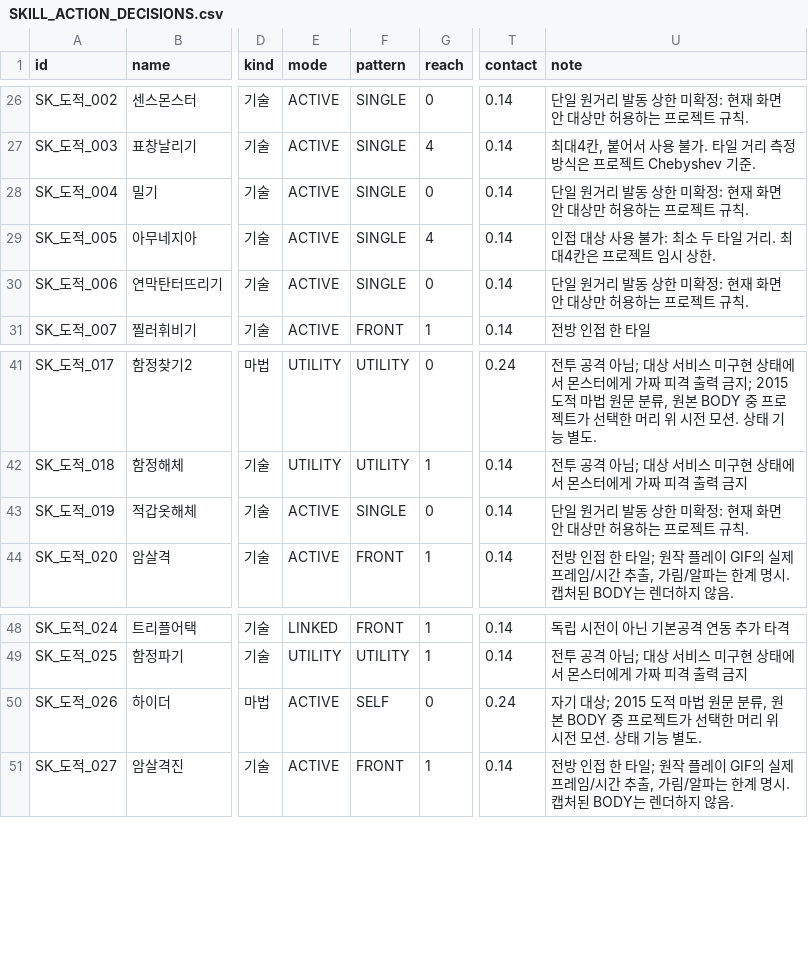
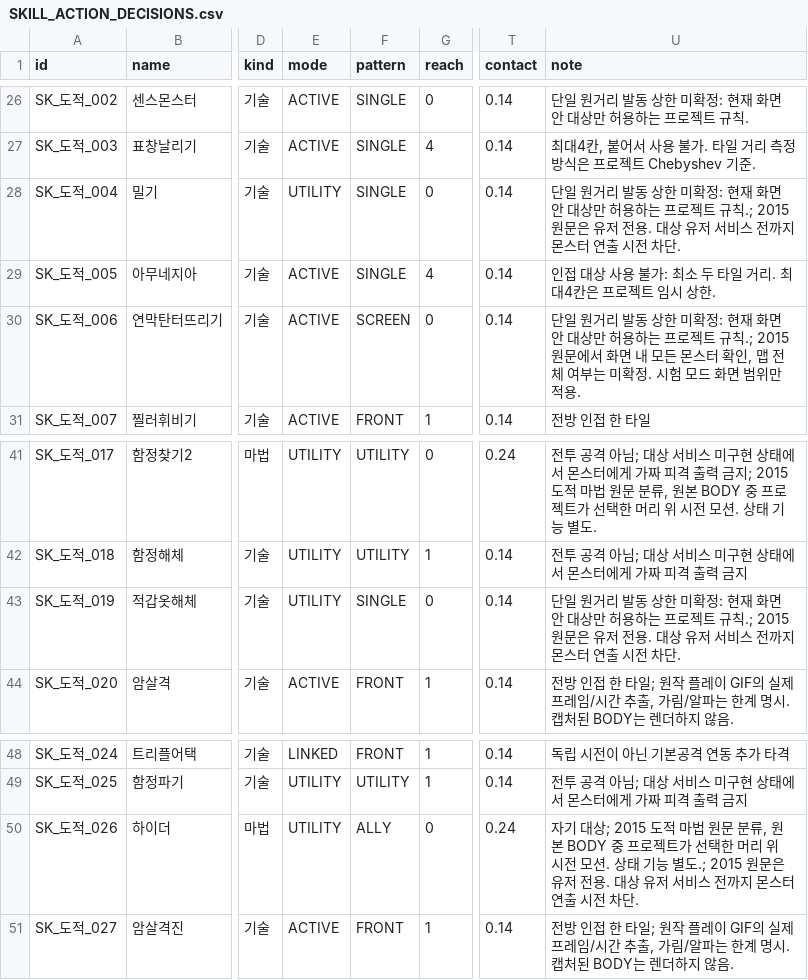
Before and after one commit to ChanJoos/Project_dark_android, a CSV file: docs/SKILL_ACTION_DECISIONS.csv, drawn as a sheet; only a part is shown, gaps mark what is left out; the diff names each change by its address in the sheet, - before the commit and + after, or states it on an @@ line.

```diff
--- a/docs/SKILL_ACTION_DECISIONS.csv
+++ b/docs/SKILL_ACTION_DECISIONS.csv
-E28 (mode): ACTIVE
+E28 (mode): UTILITY
-U28 (note): …트 규칙.
+U28 (note): …트 규칙.; 2015 원문은 유저 전용. 대상 유저 서비스 전까지 몬스터 연출 시전 차단.
-F30 (pattern): SINGLE
+F30 (pattern): SCREEN
-U30 (note): …트 규칙.
+U30 (note): …트 규칙.; 2015 원문에서 화면 내 모든 몬스터 확인, 맵 전체 여부는 미확정. 시험 모드 화면 범위만 적용.
-E43 (mode): ACTIVE
+E43 (mode): UTILITY
-U43 (note): …트 규칙.
+U43 (note): …트 규칙.; 2015 원문은 유저 전용. 대상 유저 서비스 전까지 몬스터 연출 시전 차단.
-E50 (mode): ACTIVE
+E50 (mode): UTILITY
-F50 (pattern): SELF
+F50 (pattern): ALLY
-U50 (note): …능 별도.
+U50 (note): …능 별도.; 2015 원문은 유저 전용. 대상 유저 서비스 전까지 몬스터 연출 시전 차단.
```
Also changed, not shown: docs/SKILL_PRESENTATION_MAPPING.csv, 16 other files.
